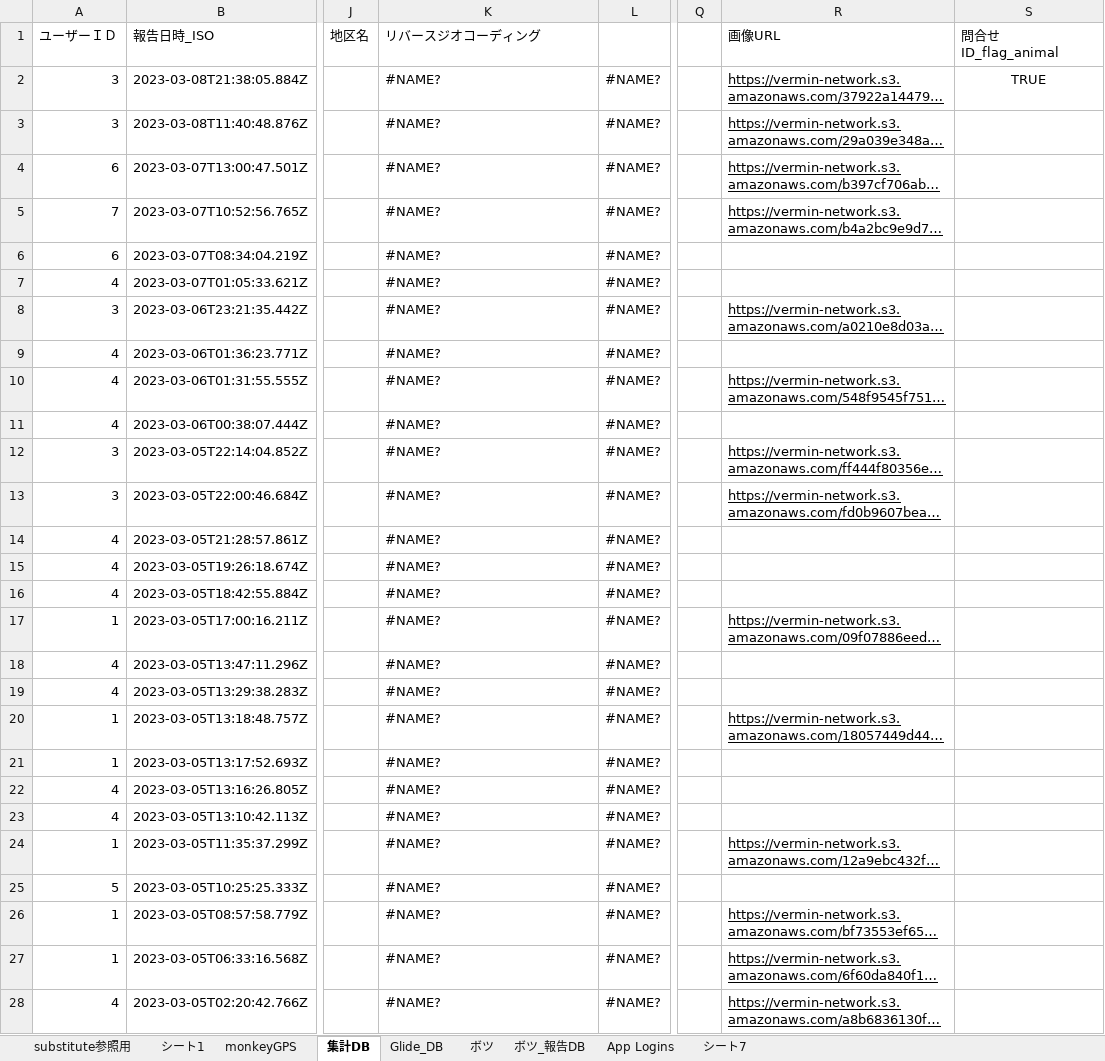
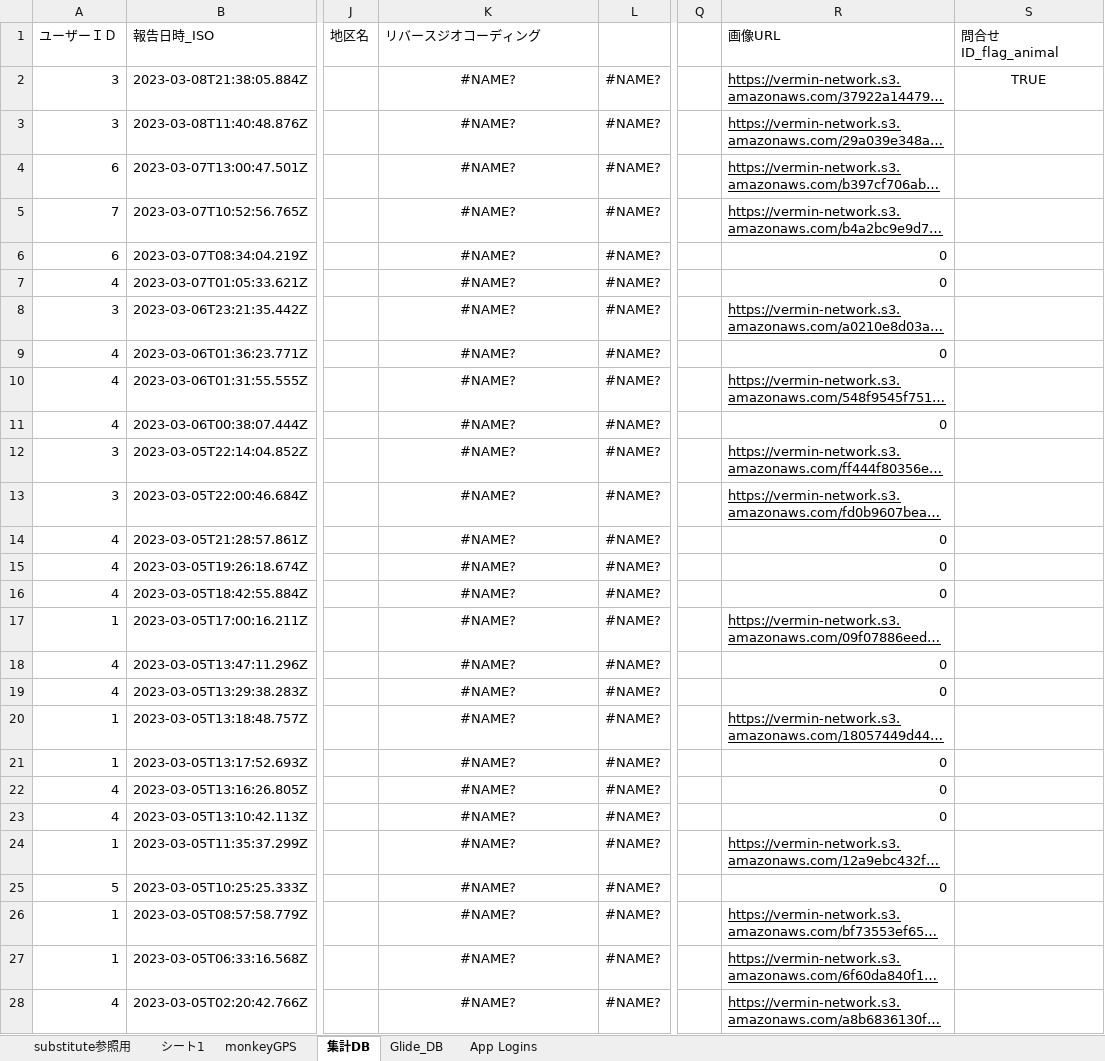
Before and after one commit to daichira-gif/glide-ossparty, an Excel workbook: monkey_DB.xlsx, sheet 集計DB, drawn as a sheet; only a part is shown, gaps mark what is left out; long unchanged cells end in …; values as stored, in another font and other column widths than the file's, no borders; charts and pictures not drawn; the diff covers the shown part only; the diff names each change by its address in the sheet, - before the commit and + after, or states it on an @@ line.

Commit message:
Update monkey_DB.xlsx
不要なタブを削除

```diff
--- a/monkey_DB.xlsx (sheet 集計DB)
+++ b/monkey_DB.xlsx (sheet 集計DB)
-sheet tab: ボツ
-sheet tab: ボツ_報告DB
-sheet tab: シート7
-K2:K28 alignment: left
+K2:K28 alignment: center
-R6:R7 (画像URL): (empty)
+R6:R7 (画像URL): 0
-R9 (画像URL): (empty)
+R9 (画像URL): 0
-R11 (画像URL): (empty)
+R11 (画像URL): 0
-R14:R16 (画像URL): (empty)
+R14:R16 (画像URL): 0
-R18:R19 (画像URL): (empty)
+R18:R19 (画像URL): 0
-R21:R23 (画像URL): (empty)
+R21:R23 (画像URL): 0
-R25 (画像URL): (empty)
+R25 (画像URL): 0
```
Also changed, not shown: 67 added rows, 67 removed rows, 5 edited cells and cell formats elsewhere in this sheet, sheet Glide_DB, sheet App Logins, formulas that keep their value, charts or pictures.
